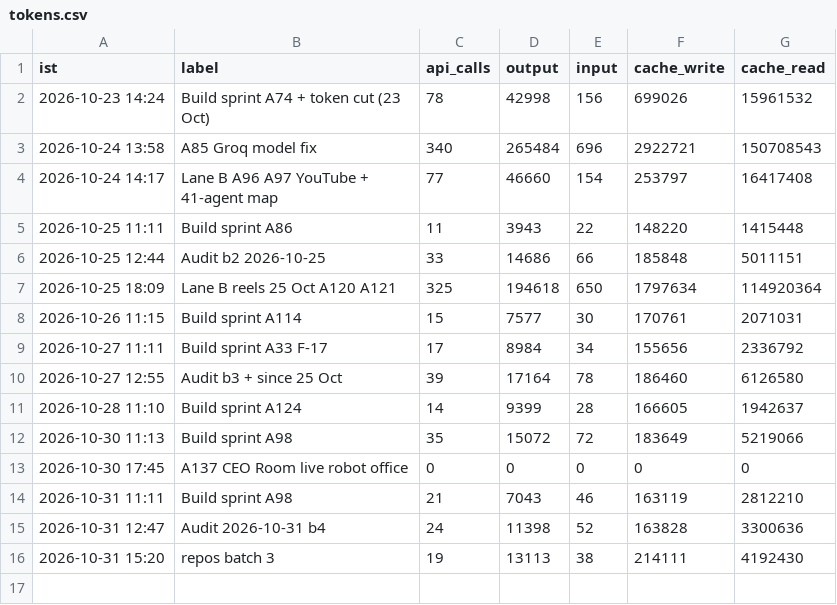
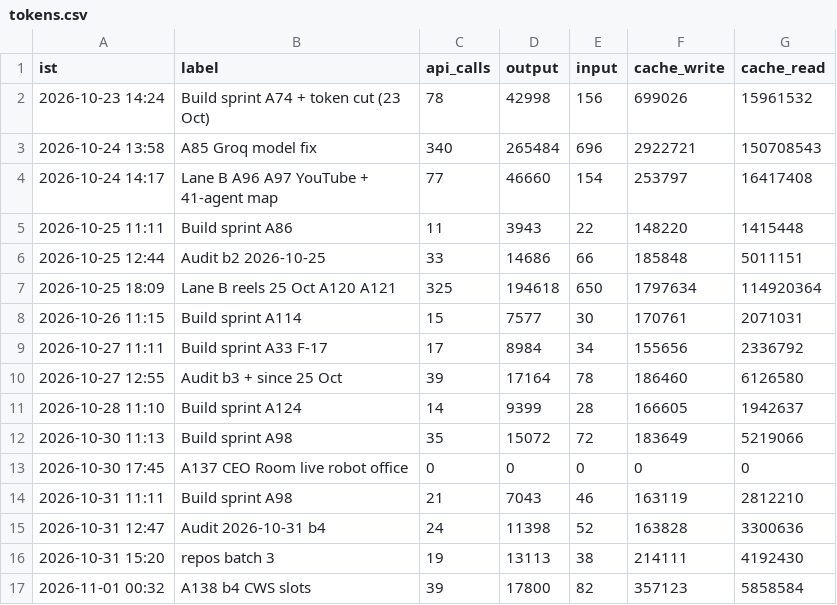
Before and after one commit to Akhilkanigicharla/kalpa-labs, a CSV file: 00-hq/log/tokens.csv, drawn as a sheet.

```diff
--- a/00-hq/log/tokens.csv
+++ b/00-hq/log/tokens.csv
@@ -16 +16,2 @@ ist,label,api_calls,output,input,cache_write,cache_read
 2026-10-31 15:20,repos batch 3,19,13113,38,214111,4192430
+2026-11-01 00:32,A138 b4 CWS slots,39,17800,82,357123,5858584
```
Also changed, not shown: 2 other files.
